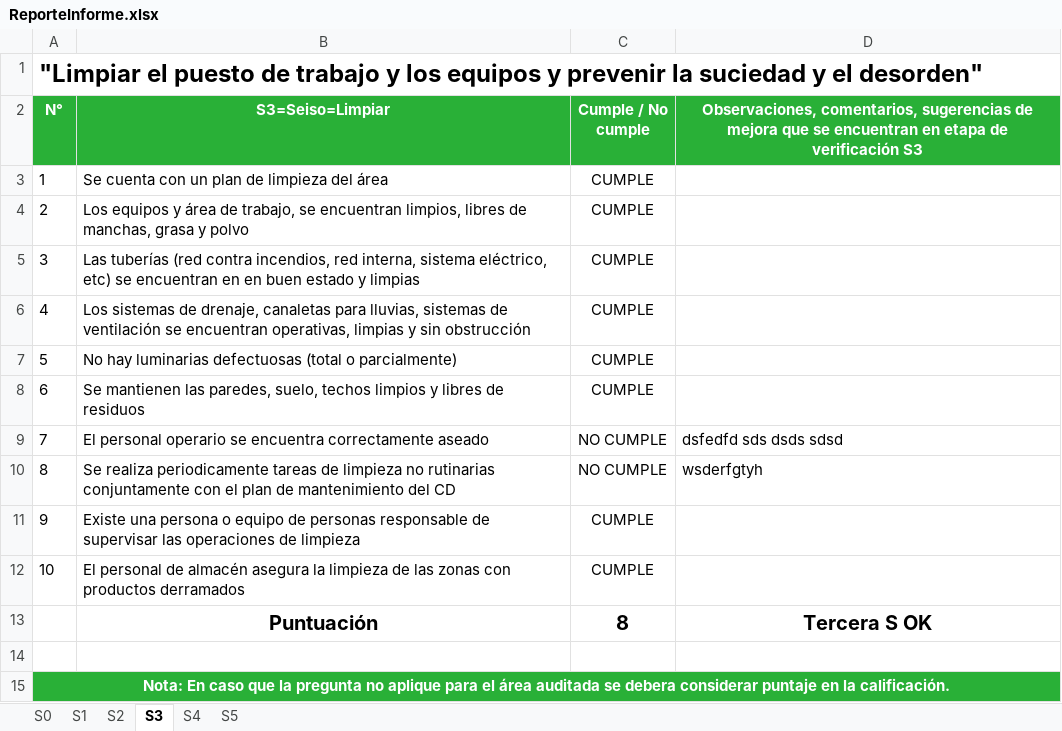
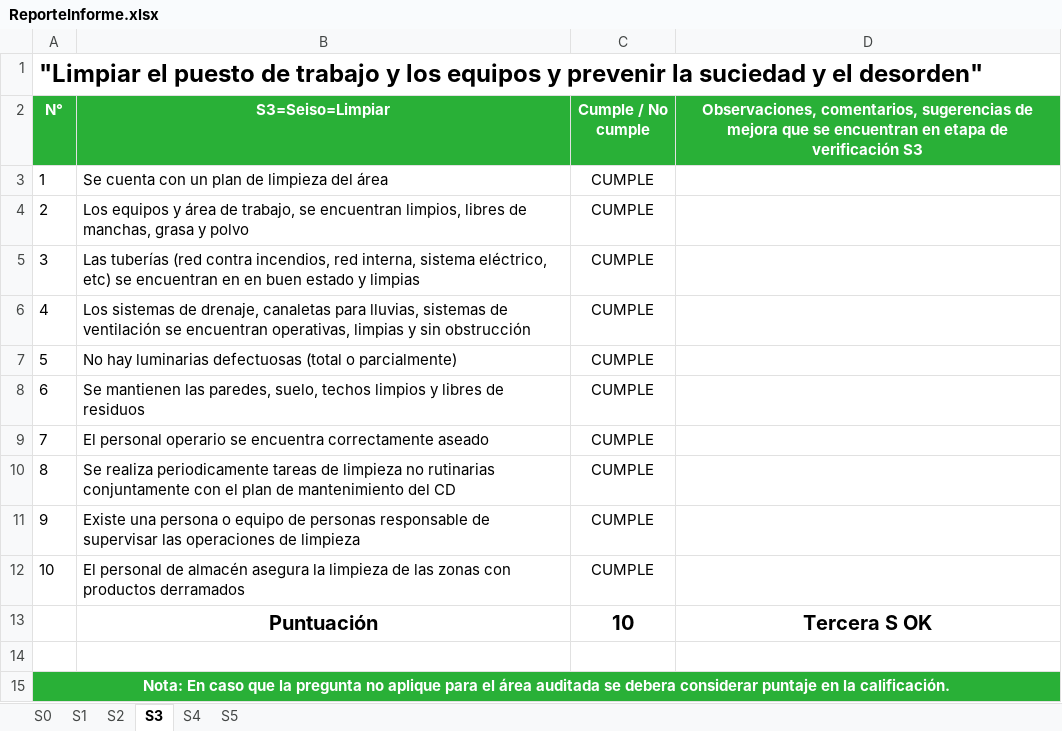
Before and after one commit to grupofs/desaintranet, an Excel workbook: temp/ReporteInforme.xlsx, sheet S3, drawn as a sheet; values as stored, in another font and other column widths than the file's, no borders; the diff names each change by its address in the sheet, - before the commit and + after, or states it on an @@ line.

```diff
--- a/temp/ReporteInforme.xlsx (sheet S3)
+++ b/temp/ReporteInforme.xlsx (sheet S3)
-C9:C10 (Cumple / No cumple): NO CUMPLE
+C9:C10 (Cumple / No cumple): CUMPLE
-D9: dsfedfd sds dsds sdsd
+D9: (empty)
-D10: wsderfgtyh
+D10: (empty)
-C13 (Cumple / No cumple): 8
+C13 (Cumple / No cumple): 10
```
Also changed, not shown: sheet S1, sheet S0, sheet S2, sheet S5, charts or pictures, 48 other files.
